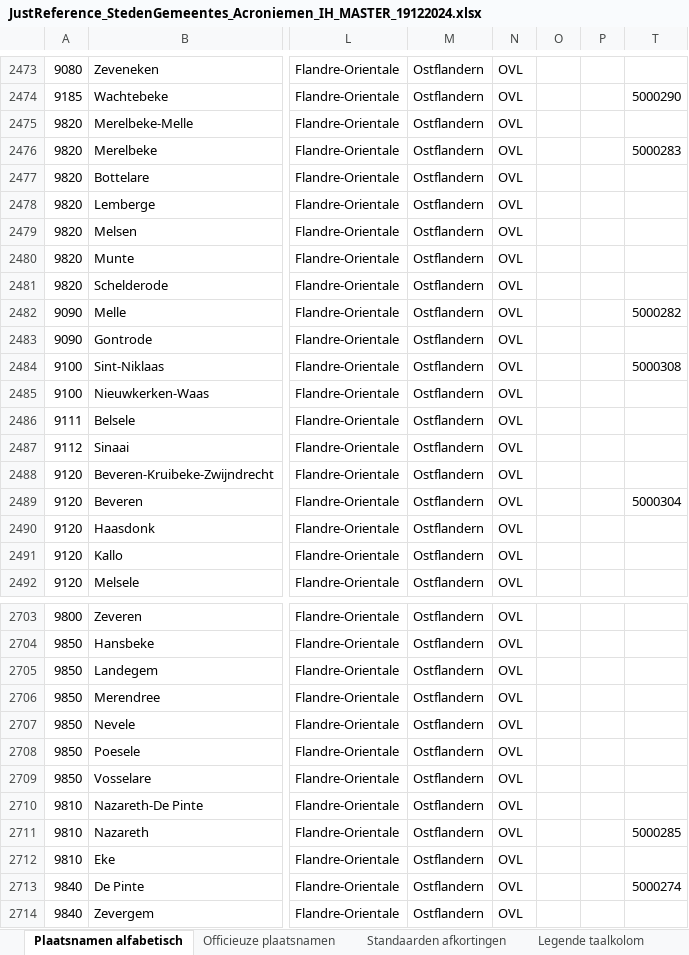
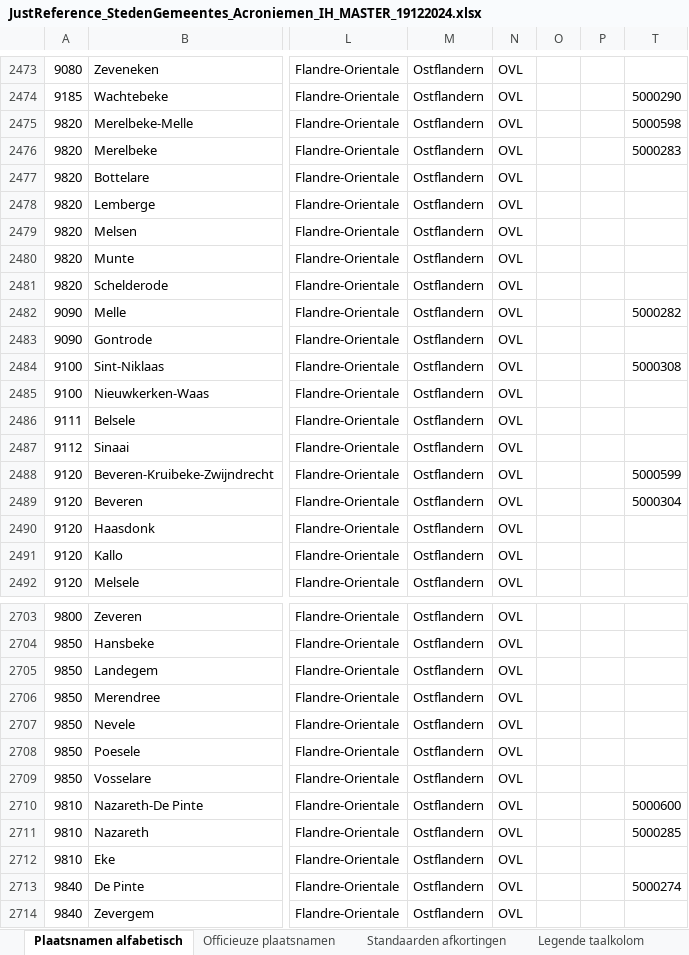
Before and after one commit to belgif/thematic, an Excel workbook: municipality-acronyms/JustReference_StedenGemeentes_Acroniemen_IH_MASTER_19122024.xlsx, sheet Plaatsnamen alfabetisch, drawn as a sheet; only a part is shown, gaps mark what is left out; values as stored, in another font and other column widths than the file's, no cell formats; conditional formats not drawn; the diff covers the shown part only; the diff names each change by its address in the sheet, - before the commit and + after, or states it on an @@ line.

```diff
--- a/municipality-acronyms/JustReference_StedenGemeentes_Acroniemen_IH_MASTER_19122024.xlsx (sheet Plaatsnamen alfabetisch)
+++ b/municipality-acronyms/JustReference_StedenGemeentes_Acroniemen_IH_MASTER_19122024.xlsx (sheet Plaatsnamen alfabetisch)
-T2475: (empty)
+T2475: 5000598
-T2488: (empty)
+T2488: 5000599
-T2710: (empty)
+T2710: 5000600
```
Also changed, not shown: 5 edited cells elsewhere in this sheet, cell formats.
